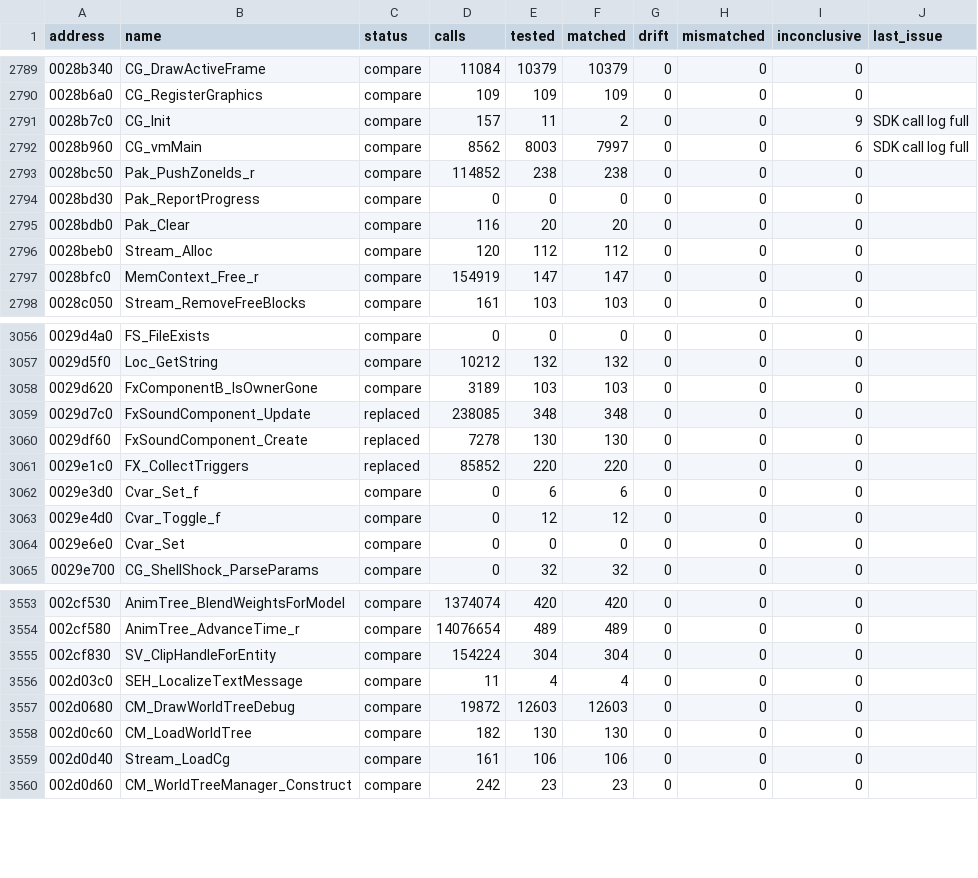
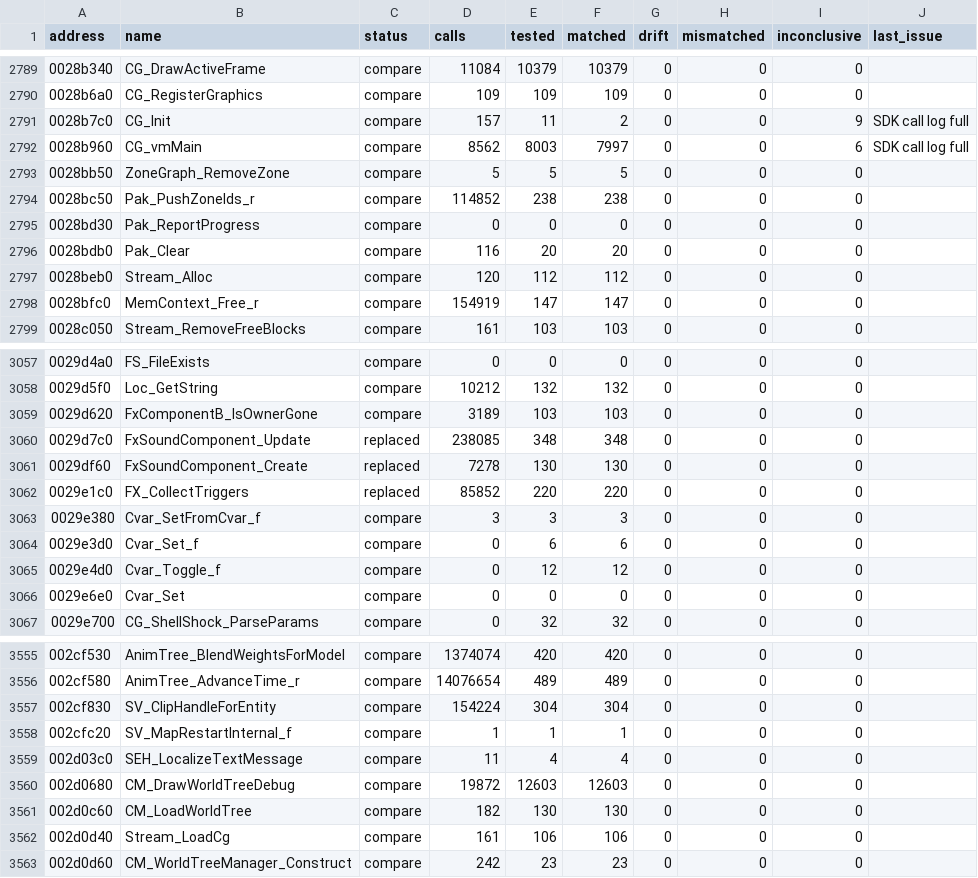
Before and after one commit to SmokeDoggy044/CoD2-BRO-Decomp, a CSV file: tools/data/functions.csv, drawn as a sheet; only a part is shown, gaps mark what is left out.

```diff
--- a/tools/data/functions.csv
+++ b/tools/data/functions.csv
@@ -2792,2 +2792,3 @@ address,name,status,calls,tested,matched,drift,mismatched,inconclusive,last_issu
 0028b960,CG_vmMain,compare,8562,8003,7997,0,0,6,"SDK call log full"
+0028bb50,ZoneGraph_RemoveZone,compare,5,5,5,0,0,0,""
 0028bc50,Pak_PushZoneIds_r,compare,114852,238,238,0,0,0,""
@@ -3061,2 +3062,3 @@ address,name,status,calls,tested,matched,drift,mismatched,inconclusive,last_issu
 0029e1c0,FX_CollectTriggers,replaced,85852,220,220,0,0,0,""
+0029e380,Cvar_SetFromCvar_f,compare,3,3,3,0,0,0,""
 0029e3d0,Cvar_Set_f,compare,0,6,6,0,0,0,""
@@ -3555,2 +3557,3 @@ address,name,status,calls,tested,matched,drift,mismatched,inconclusive,last_issu
 002cf830,SV_ClipHandleForEntity,compare,154224,304,304,0,0,0,""
+002cfc20,SV_MapRestartInternal_f,compare,1,1,1,0,0,0,""
 002d03c0,SEH_LocalizeTextMessage,compare,11,4,4,0,0,0,""
```
Also changed, not shown: 3 other files.
